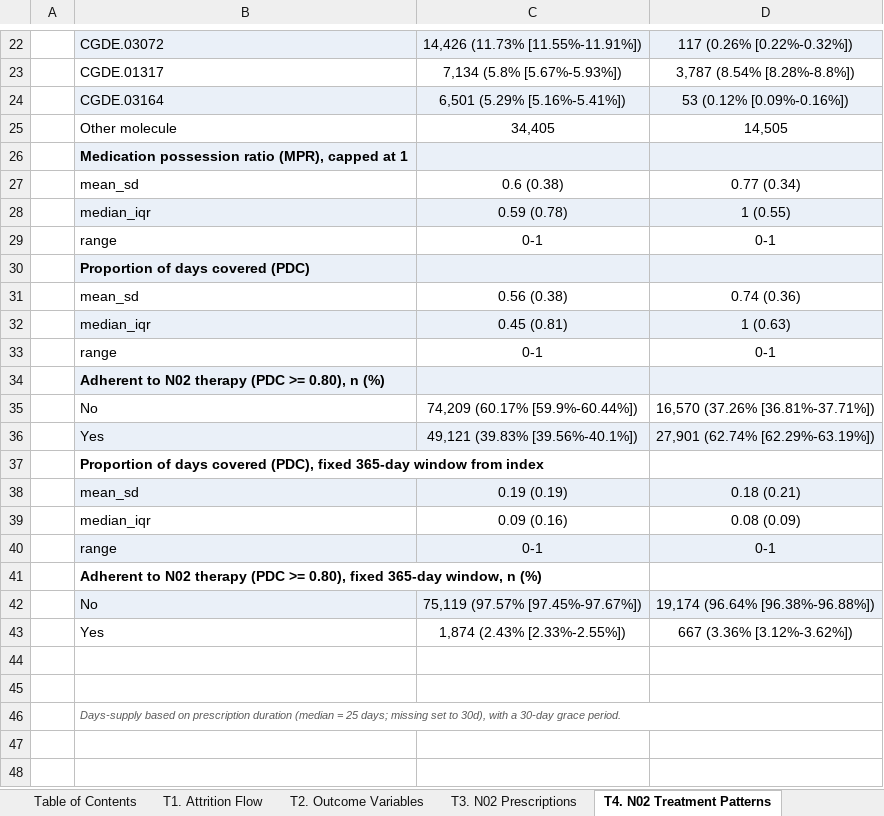
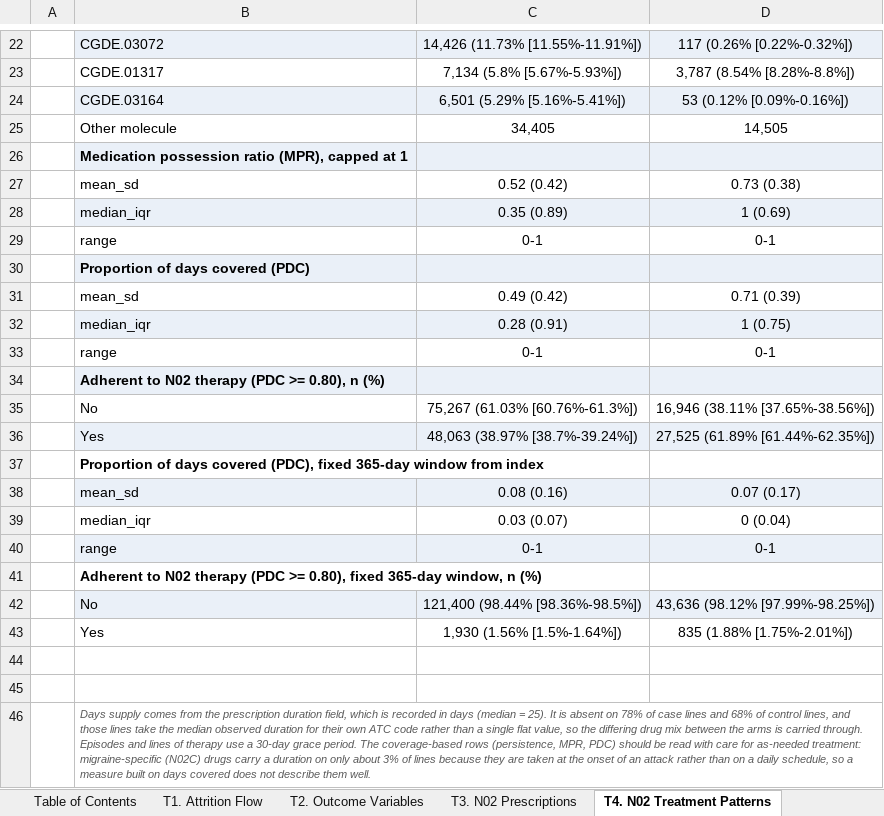
Before and after one commit to rj-irvine/de-migraine, an Excel workbook: results/DE_Migraine_Headache_Results.xlsx, sheet T4. N02 Treatment Patterns, drawn as a sheet; only a part is shown, gaps mark what is left out; values as stored, in another font and other column widths than the file's, no borders; the diff covers the shown part only; the diff names each change by its address in the sheet, - before the commit and + after, or states it on an @@ line.

Commit message:
Update DE_Migraine_Headache_Results.xlsx

```diff
--- a/results/DE_Migraine_Headache_Results.xlsx (sheet T4. N02 Treatment Patterns)
+++ b/results/DE_Migraine_Headache_Results.xlsx (sheet T4. N02 Treatment Patterns)
-C27: 0.6 (0.38)
+C27: 0.52 (0.42)
-D27: 0.77 (0.34)
+D27: 0.73 (0.38)
-C28: 0.59 (0.78)
+C28: 0.35 (0.89)
-D28: 1 (0.55)
+D28: 1 (0.69)
-C31: 0.56 (0.38)
+C31: 0.49 (0.42)
-D31: 0.74 (0.36)
+D31: 0.71 (0.39)
-C32: 0.45 (0.81)
+C32: 0.28 (0.91)
-D32: 1 (0.63)
+D32: 1 (0.75)
-C35: 74,209 (60.17% [59.9%-60.44%])
+C35: 75,267 (61.03% [60.76%-61.3%])
-D35: 16,570 (37.26% [36.81%-37.71%])
+D35: 16,946 (38.11% [37.65%-38.56%])
-C36: 49,121 (39.83% [39.56%-40.1%])
+C36: 48,063 (38.97% [38.7%-39.24%])
-D36: 27,901 (62.74% [62.29%-63.19%])
+D36: 27,525 (61.89% [61.44%-62.35%])
-C38: 0.19 (0.19)
+C38: 0.08 (0.16)
-D38: 0.18 (0.21)
+D38: 0.07 (0.17)
-C39: 0.09 (0.16)
+C39: 0.03 (0.07)
-D39: 0.08 (0.09)
+D39: 0 (0.04)
-C42: 75,119 (97.57% [97.45%-97.67%])
+C42: 121,400 (98.44% [98.36%-98.5%])
-D42: 19,174 (96.64% [96.38%-96.88%])
+D42: 43,636 (98.12% [97.99%-98.25%])
-C43: 1,874 (2.43% [2.33%-2.55%])
+C43: 1,930 (1.56% [1.5%-1.64%])
-D43: 667 (3.36% [3.12%-3.62%])
+D43: 835 (1.88% [1.75%-2.01%])
-B46: Days-supply based on prescription duration (median = 25 days; missing set to 30d), with a 30-day grace period.
+B46: Days supply comes from the prescription duration field, which is recorded in days (median = 25). It is absent on 78% of case lines and 68% of control lines, and those lines take the median observed duration for their own ATC code rather than a single flat value, so the differing drug mix between the arms is carried through. Episodes and lines of therapy use a 30-day grace period. The coverage-based rows (persistence, MPR, PDC) should be read with care for as-needed treatment: migraine-specific (N02C) drugs carry a duration on only about 3% of lines because they are taken at the onset of an attack rather than on a daily schedule, so a measure built on days covered does not describe them well.
```
Also changed, not shown: 17 edited cells elsewhere in this sheet, charts or pictures.
